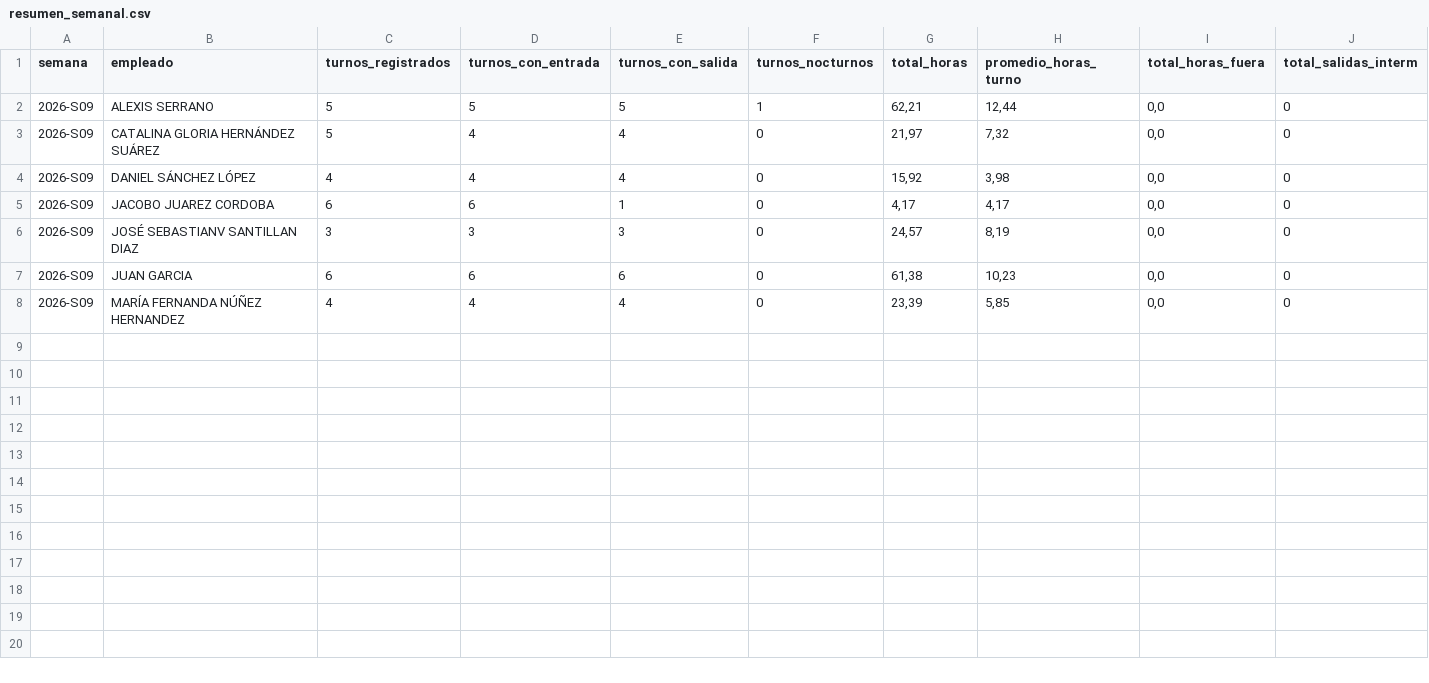
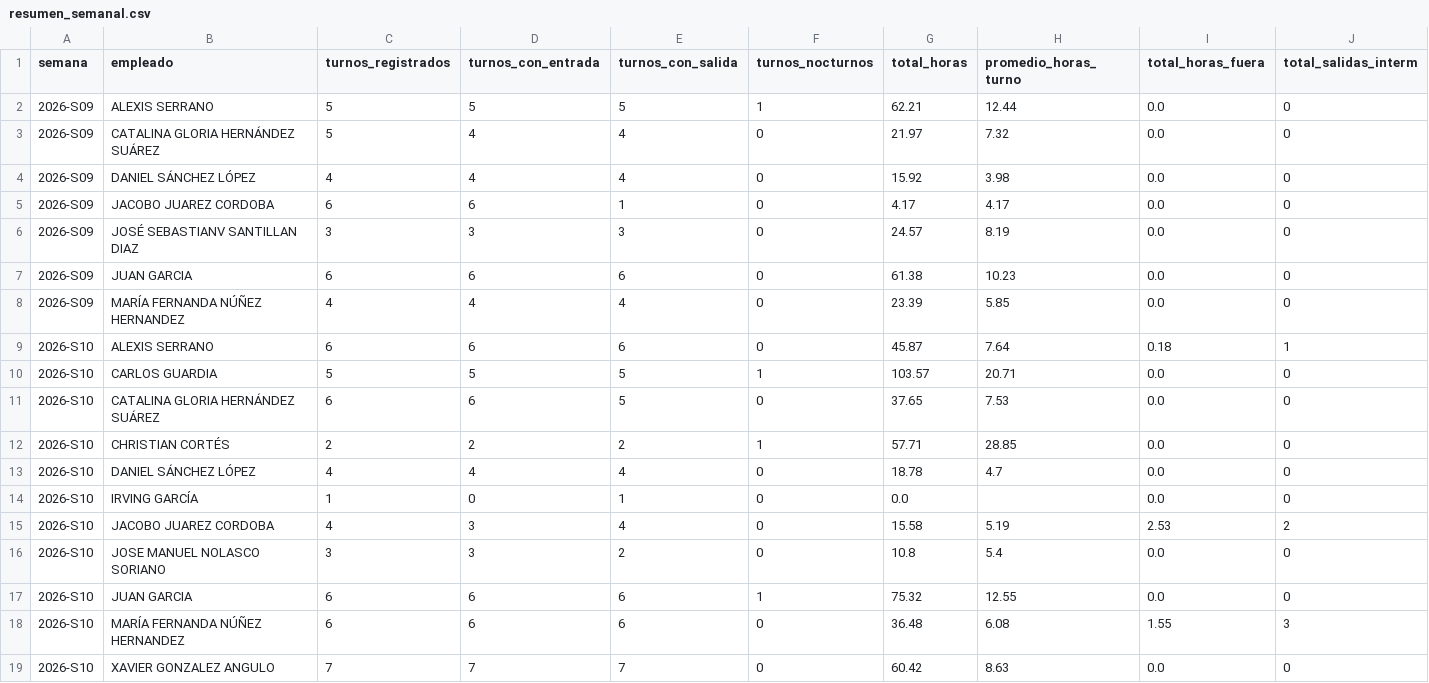
Before and after one commit to nadiaruppelmx-dot/process_attendance, a CSV file: data/processed/resumen_semanal.csv, drawn as a sheet.

Commit message:
Actualización semanal: resumen_semanal.csv

```diff
--- a/data/processed/resumen_semanal.csv
+++ b/data/processed/resumen_semanal.csv
@@ -1,8 +1,19 @@
 semana,empleado,turnos_registrados,turnos_con_entrada,turnos_con_salida,turnos_nocturnos,total_horas,promedio_horas_turno,total_horas_fuera,total_salidas_interm
-2026-S09,ALEXIS SERRANO,5,5,5,1,"62,21","12,44","0,0",0
-2026-S09,CATALINA GLORIA HERNÁNDEZ  SUÁREZ,5,4,4,0,"21,97","7,32","0,0",0
-2026-S09,DANIEL SÁNCHEZ LÓPEZ,4,4,4,0,"15,92","3,98","0,0",0
-2026-S09,JACOBO JUAREZ CORDOBA,6,6,1,0,"4,17","4,17","0,0",0
-2026-S09,JOSÉ SEBASTIANV SANTILLAN DIAZ,3,3,3,0,"24,57","8,19","0,0",0
-2026-S09,JUAN GARCIA,6,6,6,0,"61,38","10,23","0,0",0
-2026-S09,MARÍA FERNANDA NÚÑEZ HERNANDEZ,4,4,4,0,"23,39","5,85","0,0",0
+2026-S09,ALEXIS SERRANO,5,5,5,1,62.21,12.44,0.0,0
+2026-S09,CATALINA GLORIA HERNÁNDEZ  SUÁREZ,5,4,4,0,21.97,7.32,0.0,0
+2026-S09,DANIEL SÁNCHEZ LÓPEZ,4,4,4,0,15.92,3.98,0.0,0
+2026-S09,JACOBO JUAREZ CORDOBA,6,6,1,0,4.17,4.17,0.0,0
+2026-S09,JOSÉ SEBASTIANV SANTILLAN DIAZ,3,3,3,0,24.57,8.19,0.0,0
+2026-S09,JUAN GARCIA,6,6,6,0,61.38,10.23,0.0,0
+2026-S09,MARÍA FERNANDA NÚÑEZ HERNANDEZ,4,4,4,0,23.39,5.85,0.0,0
+2026-S10,ALEXIS SERRANO,6,6,6,0,45.87,7.64,0.18,1
+2026-S10,CARLOS GUARDIA,5,5,5,1,103.57,20.71,0.0,0
+2026-S10,CATALINA GLORIA HERNÁNDEZ  SUÁREZ,6,6,5,0,37.65,7.53,0.0,0
+2026-S10,CHRISTIAN CORTÉS,2,2,2,1,57.71,28.85,0.0,0
+2026-S10,DANIEL SÁNCHEZ LÓPEZ,4,4,4,0,18.78,4.7,0.0,0
+2026-S10,IRVING GARCÍA,1,0,1,0,0.0,,0.0,0
+2026-S10,JACOBO JUAREZ CORDOBA,4,3,4,0,15.58,5.19,2.53,2
+2026-S10,JOSE MANUEL NOLASCO SORIANO,3,3,2,0,10.8,5.4,0.0,0
+2026-S10,JUAN GARCIA,6,6,6,1,75.32,12.55,0.0,0
+2026-S10,MARÍA FERNANDA NÚÑEZ HERNANDEZ,6,6,6,0,36.48,6.08,1.55,3
+2026-S10,XAVIER GONZALEZ ANGULO,7,7,7,0,60.42,8.63,0.0,0
```
